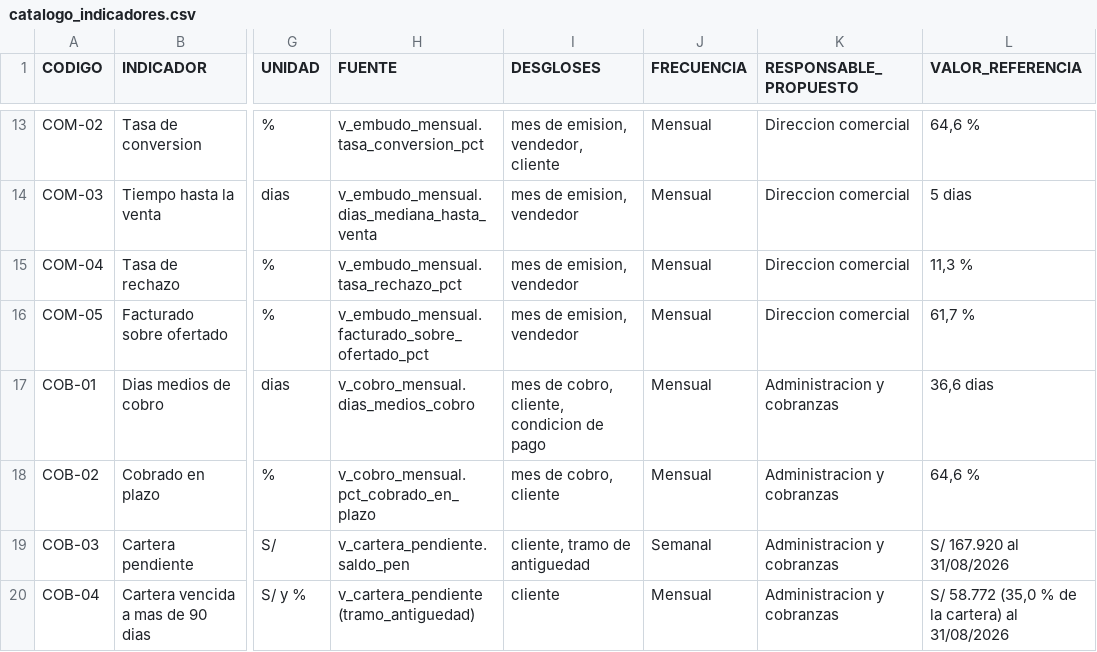
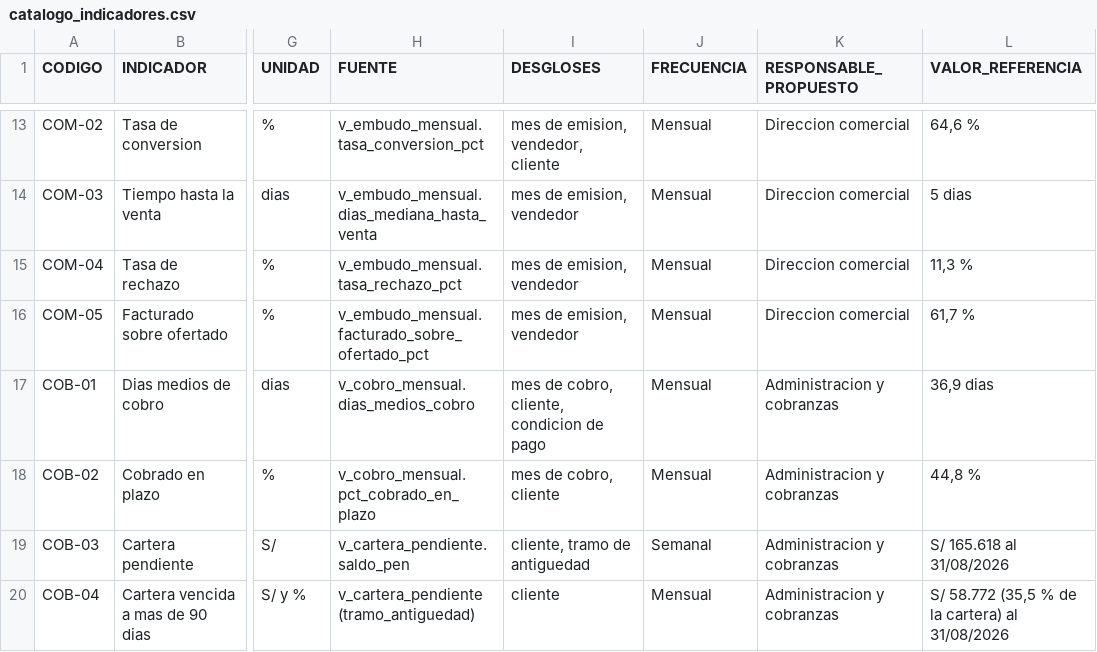
Before and after one commit to rudofra-lang/tfe-bi-ia-pyme, a CSV file: scripts/catalogo_indicadores.csv, drawn as a sheet; only a part is shown, gaps mark what is left out; the diff names each change by its address in the sheet, - before the commit and + after, or states it on an @@ line.

```diff
--- a/scripts/catalogo_indicadores.csv
+++ b/scripts/catalogo_indicadores.csv
-L17 (VALOR_REFERENCIA): 36,6 dias
+L17 (VALOR_REFERENCIA): 36,9 dias
-L18 (VALOR_REFERENCIA): 64,6 %
+L18 (VALOR_REFERENCIA): 44,8 %
-L19 (VALOR_REFERENCIA): S/ 167.920 al 31/08/2026
+L19 (VALOR_REFERENCIA): S/ 165.618 al 31/08/2026
-L20 (VALOR_REFERENCIA): S/ 58.772 (35,0 % de…
+L20 (VALOR_REFERENCIA): S/ 58.772 (35,5 % de…
```
Also changed, not shown: 11 other files.
